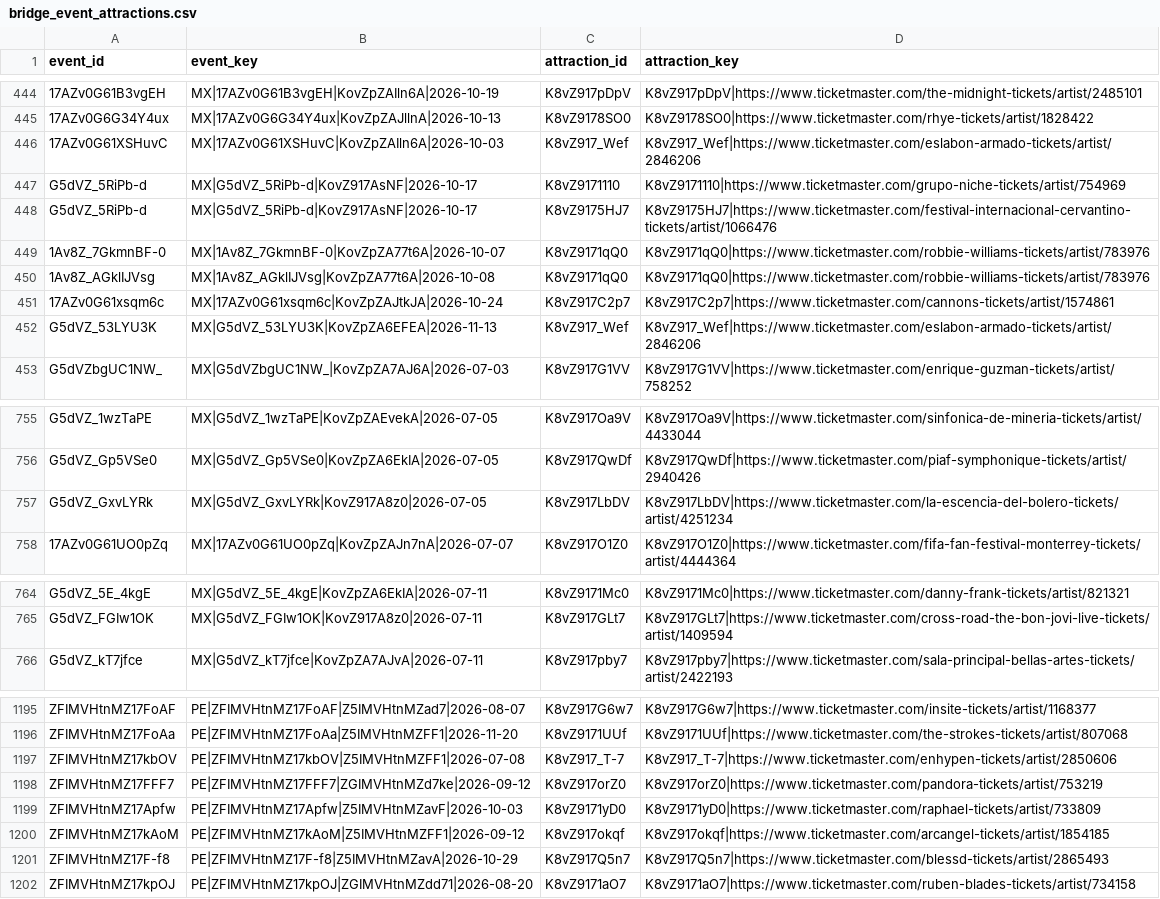
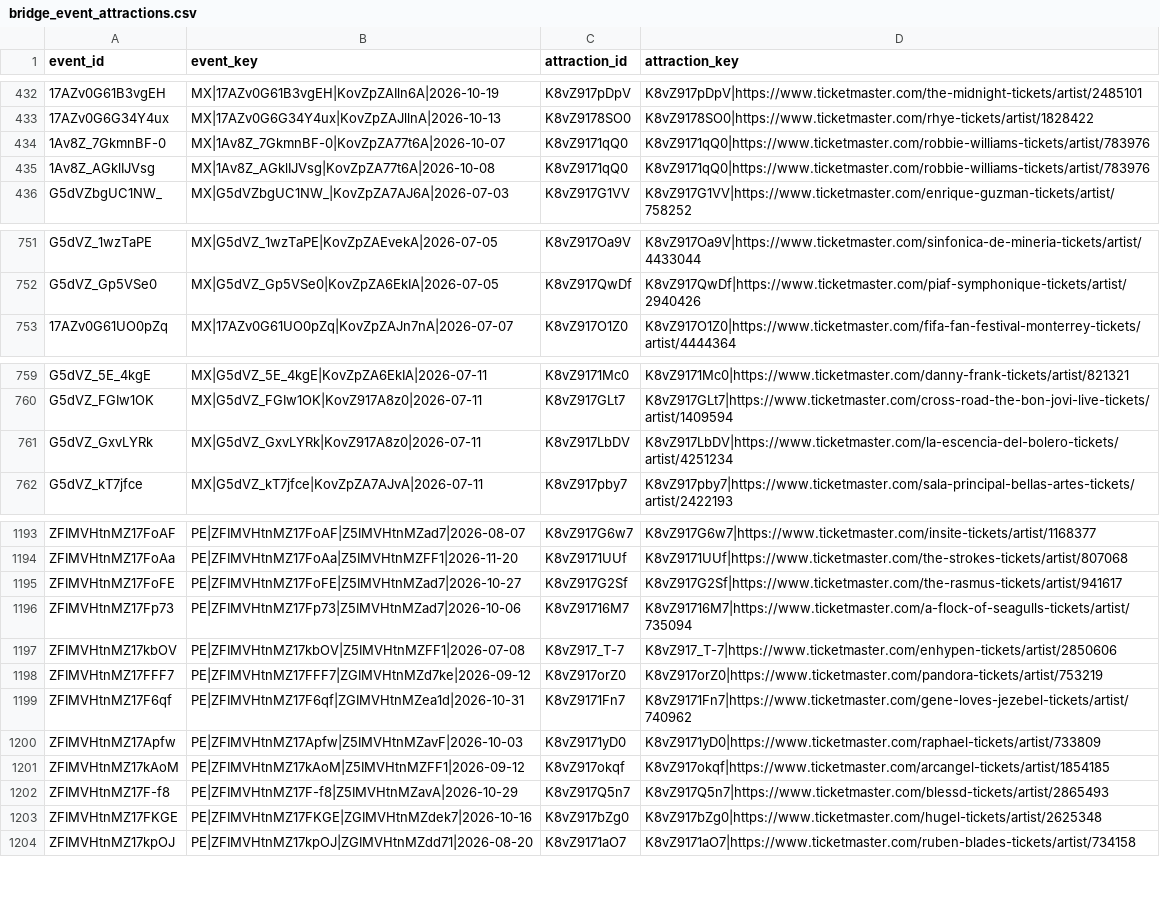
Before and after one commit to DavidCastilloSKT/analisis-oferta-musical-mexico-ticketmaster, a CSV file: data/processed/enriched_latam/bridge_event_attractions.csv, drawn as a sheet; only a part is shown, gaps mark what is left out; removed rows and columns are numbered as before the commit, all else as after; the diff covers the shown part only; the diff names each change by its address in the sheet, - before the commit and + after, or states it on an @@ line.

```diff
--- a/data/processed/enriched_latam/bridge_event_attractions.csv
+++ b/data/processed/enriched_latam/bridge_event_attractions.csv
-row 446: 17AZv0G61XSHuvC | MX|17AZv0G61XSHuvC|KovZpZAIln6A|2026-10-03 | K8vZ917_Wef | K8vZ917_Wef|https://www.ticketmaster.com/eslabon-armado-tickets/artist/2846206
-row 447: G5dVZ_5RiPb-d | MX|G5dVZ_5RiPb-d|KovZ917AsNF|2026-10-17 | K8vZ9171110 | K8vZ9171110|https://www.ticketmaster.com/grupo-niche-tickets/artist/754969
-row 448: G5dVZ_5RiPb-d | MX|G5dVZ_5RiPb-d|KovZ917AsNF|2026-10-17 | K8vZ9175HJ7 | K8vZ9175HJ7|https://www.ticketmaster.com/festival-internacional-cervantino-tickets/artist/1066476
@@ row 451 moved to row 425: 17AZv0G61xsqm6c @@
-row 452: G5dVZ_53LYU3K | MX|G5dVZ_53LYU3K|KovZpZA6EFEA|2026-11-13 | K8vZ917_Wef | K8vZ917_Wef|https://www.ticketmaster.com/eslabon-armado-tickets/artist/2846206
-row 757: G5dVZ_GxvLYRk | MX|G5dVZ_GxvLYRk|KovZ917A8z0|2026-07-05 | K8vZ917LbDV | K8vZ917LbDV|https://www.ticketmaster.com/la-escencia-del-bolero-tickets/artist/4251234
+row 761: G5dVZ_GxvLYRk | MX|G5dVZ_GxvLYRk|KovZ917A8z0|2026-07-11 | K8vZ917LbDV | K8vZ917LbDV|https://www.ticketmaster.com/la-escencia-del-bolero-tickets/artist/4251234
+row 1195: ZFIMVHtnMZ17FoFE | PE|ZFIMVHtnMZ17FoFE|Z5IMVHtnMZad7|2026-10-27 | K8vZ917G2Sf | K8vZ917G2Sf|https://www.ticketmaster.com/the-rasmus-tickets/artist/941617
+row 1196: ZFIMVHtnMZ17Fp73 | PE|ZFIMVHtnMZ17Fp73|Z5IMVHtnMZad7|2026-10-06 | K8vZ91716M7 | K8vZ91716M7|https://www.ticketmaster.com/a-flock-of-seagulls-tickets/artist/735094
+row 1199: ZFIMVHtnMZ17F6qf | PE|ZFIMVHtnMZ17F6qf|ZGIMVHtnMZea1d|2026-10-31 | K8vZ9171Fn7 | K8vZ9171Fn7|https://www.ticketmaster.com/gene-loves-jezebel-tickets/artist/740962
+row 1203: ZFIMVHtnMZ17FKGE | PE|ZFIMVHtnMZ17FKGE|ZGIMVHtnMZdek7|2026-10-16 | K8vZ917bZg0 | K8vZ917bZg0|https://www.ticketmaster.com/hugel-tickets/artist/2625348
```
Also changed, not shown: 7 added rows, 1 removed row and 93 moved rows elsewhere in this file, data/processed/enriched_latam/dim_attractions.csv, data/processed/enriched_latam/dim_venues.csv, 2 other files.
